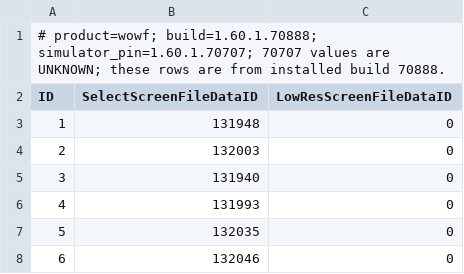
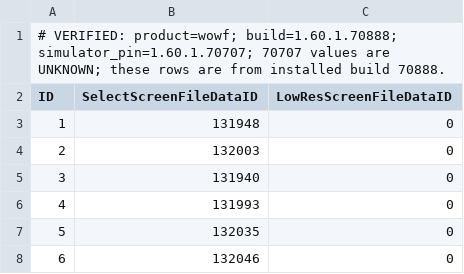
Before and after one commit to Osso/wow-ui-sim, a CSV file: data/chr-select-screen/forever-1.60.1.70888/ChrRaces.csv, drawn as a sheet; only a part is shown.

Commit message:
data: label character select source provenance

```diff
--- a/data/chr-select-screen/forever-1.60.1.70888/ChrRaces.csv
+++ b/data/chr-select-screen/forever-1.60.1.70888/ChrRaces.csv
@@ -1,2 +1,2 @@
-# product=wowf; build=1.60.1.70888; simulator_pin=1.60.1.70707; 70707 values are UNKNOWN; these rows are from installed build 70888.
+# VERIFIED: product=wowf; build=1.60.1.70888; simulator_pin=1.60.1.70707; 70707 values are UNKNOWN; these rows are from installed build 70888.
 ID,SelectScreenFileDataID,LowResScreenFileDataID
```
Also changed, not shown: data/chr-select-screen/retail-12.1.5.70783/ChrClasses.csv, data/chr-select-screen/retail-12.1.5.70783/ChrRaces.csv, 7 other files.
